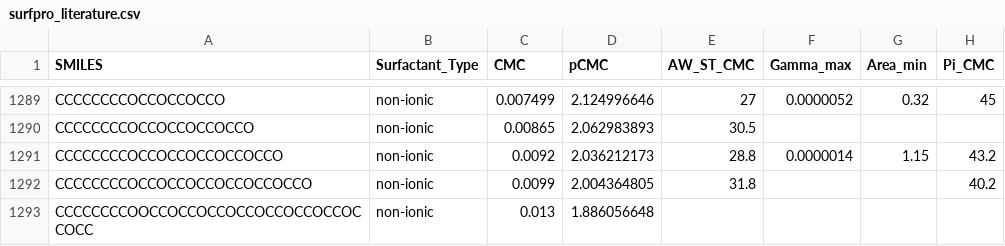
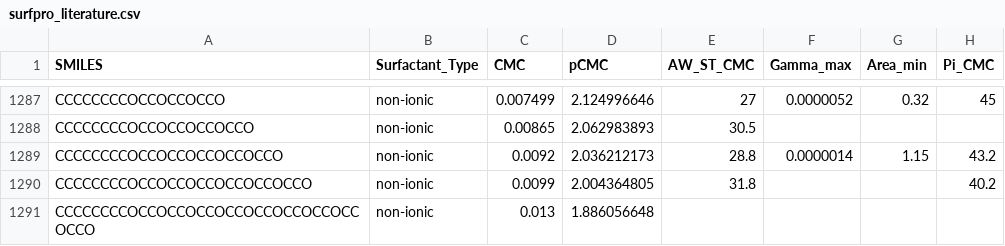
Before and after one commit to BigChemistry-RobotLab/SurfPro, a CSV file: data/surfpro_literature.csv, drawn as a sheet; only a part is shown, gaps mark what is left out; addresses are those after the commit; the diff covers the shown part only; the diff names each change by its address in the sheet, - before the commit and + after, or states it on an @@ line.

Commit message:
verify / fix nonionic from (10.1021/ie4016232)

```diff
--- a/data/surfpro_literature.csv
+++ b/data/surfpro_literature.csv
-A1291 (SMILES): CCCCCCCCOOCCOCCOCCOCCOCCOCCOCCOCCOCC
+A1291 (SMILES): CCCCCCCCOCCOCCOCCOCCOCCOCCOCCOCCOCCO
```
Also changed, not shown: 1 added row and 2 removed rows elsewhere in this file.
